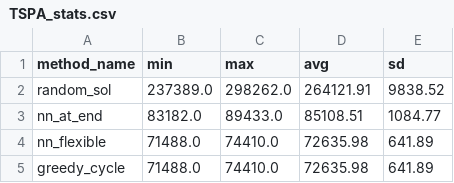
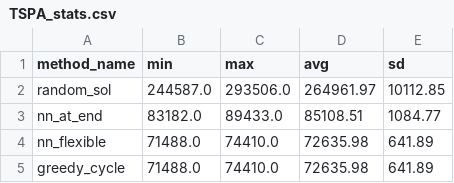
Before and after one commit to WojtekNagorka/Evolutionary-computation, a CSV file: lab1/evaluation/TSPA_stats.csv, drawn as a sheet.

```diff
--- a/lab1/evaluation/TSPA_stats.csv
+++ b/lab1/evaluation/TSPA_stats.csv
@@ -1,3 +1,3 @@
 method_name,min,max,avg,sd
-random_sol,237389.0,298262.0,264121.91,9838.52
+random_sol,244587.0,293506.0,264961.97,10112.85
 nn_at_end,83182.0,89433.0,85108.51,1084.77
```
Also changed, not shown: lab1/evaluation/results/TSPA_random.csv, lab2/evaluation/TSPB_stats.csv, 14 other files.
